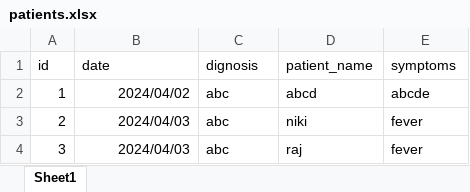
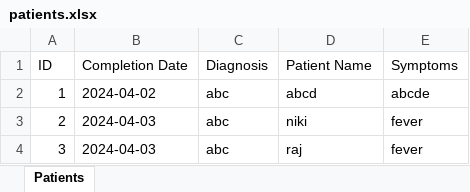
Before and after one commit to sheelapadwal7/HospitalManagementSystems, an Excel workbook: src/main/resources/static/assets/patients.xlsx, sheet Patients, drawn as a sheet; values as stored, in another font and other column widths than the file's, no borders; removed rows and columns are numbered as before the commit, all else as after; the diff names each change by its address in the sheet, - before the commit and + after, or states it on an @@ line.

```diff
--- a/src/main/resources/static/assets/patients.xlsx (sheet Patients)
+++ b/src/main/resources/static/assets/patients.xlsx (sheet Patients)
-sheet tab: Sheet1
+sheet tab: Patients
-row 1: id | date | dignosis | patient_name | symptoms
+row 1: ID | Completion Date | Diagnosis | Patient Name | Symptoms
-B2: 2024/04/02
+B2: 2024-04-02
-B3:B4: 2024/04/03
+B3:B4: 2024-04-03
```
Also changed, not shown: generated_excel.xlsx, 12 other files.
